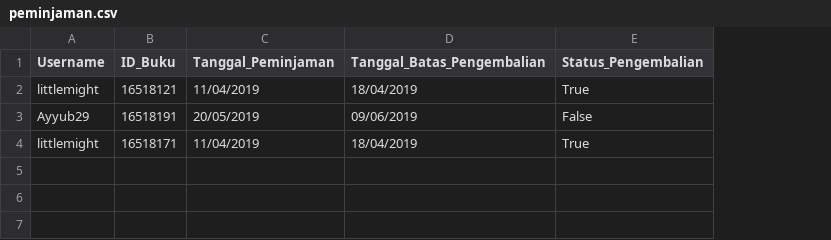
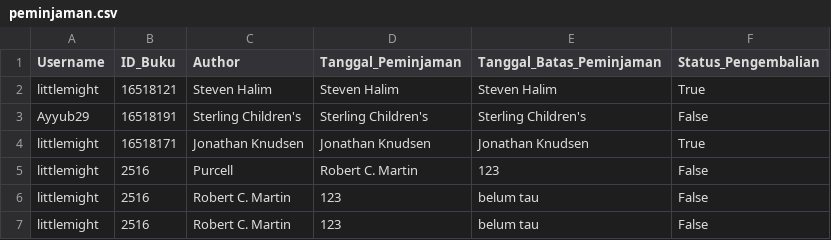
Before and after one commit to littlemight/TUBEZZZ, a CSV file: peminjaman.csv, drawn as a sheet; removed rows and columns are numbered as before the commit, all else as after; the diff names each change by its address in the sheet, - before the commit and + after, or states it on an @@ line.

```diff
--- a/peminjaman.csv
+++ b/peminjaman.csv
+column C (Author), rows 2-4: Steven Halim | Sterling Children's | Jonathan Knudsen
-column D (Tanggal_Batas_Pengembalian), rows 2-4: 18/04/2019 | 09/06/2019 | 18/04/2019
+column E (Tanggal_Batas_Peminjaman), rows 2-4: Steven Halim | Sterling Children's | Jonathan Knudsen
-D2 (Tanggal_Peminjaman): 11/04/2019
+D2 (Tanggal_Peminjaman): Steven Halim
-D3 (Tanggal_Peminjaman): 20/05/2019
+D3 (Tanggal_Peminjaman): Sterling Children's
-D4 (Tanggal_Peminjaman): 11/04/2019
+D4 (Tanggal_Peminjaman): Jonathan Knudsen
+row 5: littlemight | 2516 | Purcell | Robert C. Martin | 123 | False
+row 6: littlemight | 2516 | Robert C. Martin | 123 | belum tau | False
+row 7: littlemight | 2516 | Robert C. Martin | 123 | belum tau | False
```
Also changed, not shown: buku.csv, 13 other files.
